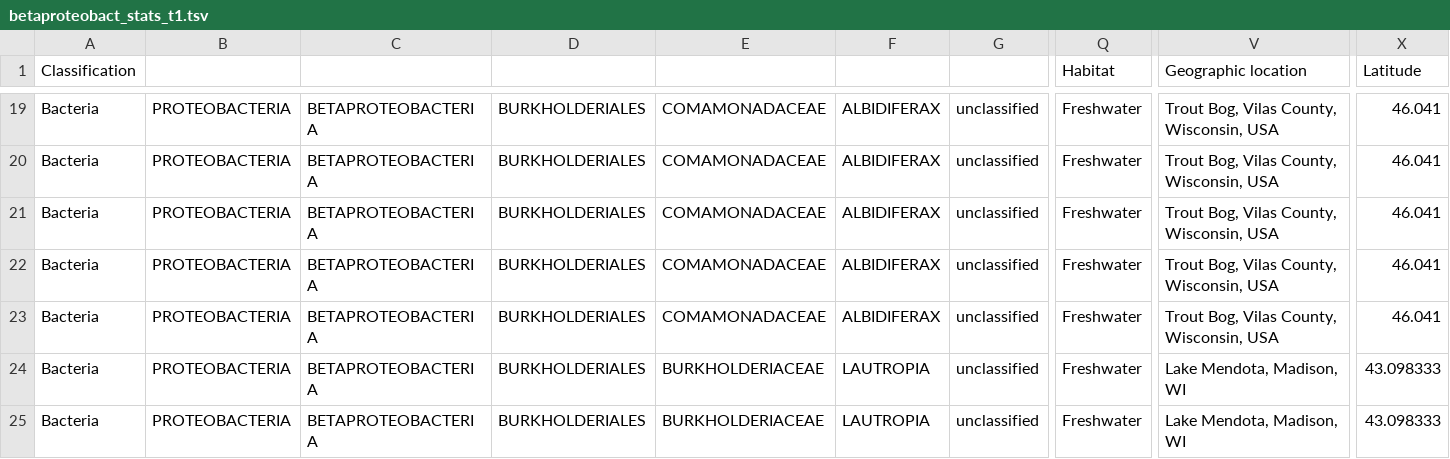
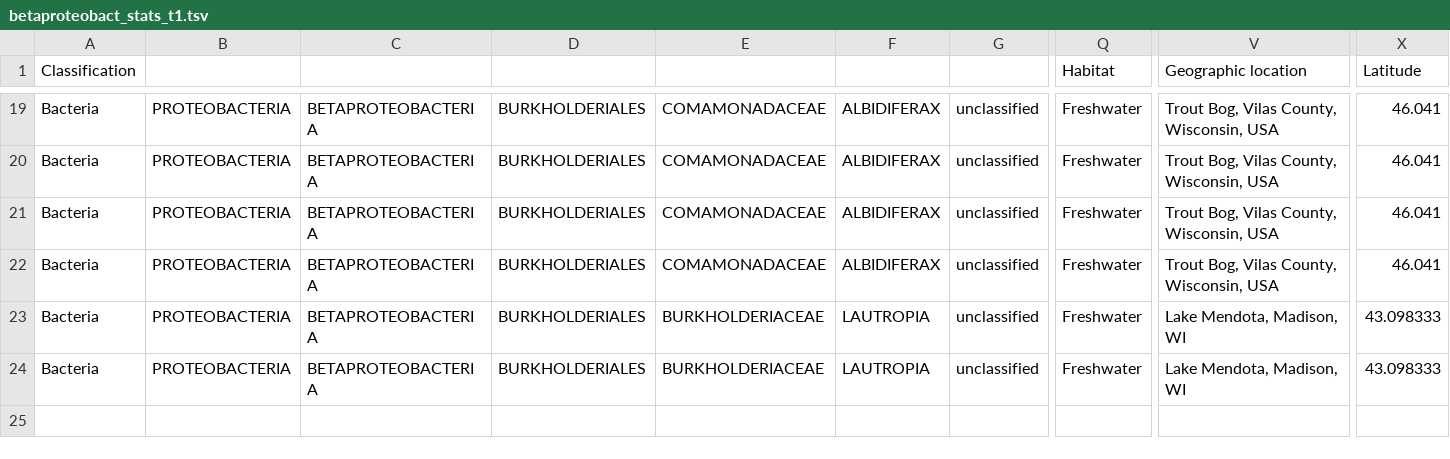
Before and after one commit to dgshrader/GenAnnc, a TSV file: betaproteobact_stats_t1.tsv, drawn as a sheet; only a part is shown, gaps mark what is left out; rows hold the shown columns only; the diff names each change by its address in the sheet, - before the commit and + after, or states it on an @@ line.

Commit message:
I deleted TBhypo5891 from the SIGs tables.

```diff
--- a/betaproteobact_stats_t1.tsv
+++ b/betaproteobact_stats_t1.tsv
-row 23: Bacteria | PROTEOBACTERIA | BETAPROTEOBACTERIA | BURKHOLDERIALES | COMAMONADACEAE | ALBIDIFERAX | unclassified | Freshwater | Trout Bog, Vilas County, Wisconsin, USA | 46.041
```
Also changed, not shown: betaproteobact_stats_t2.tsv, betaproteobact_stats_t3.tsv.
